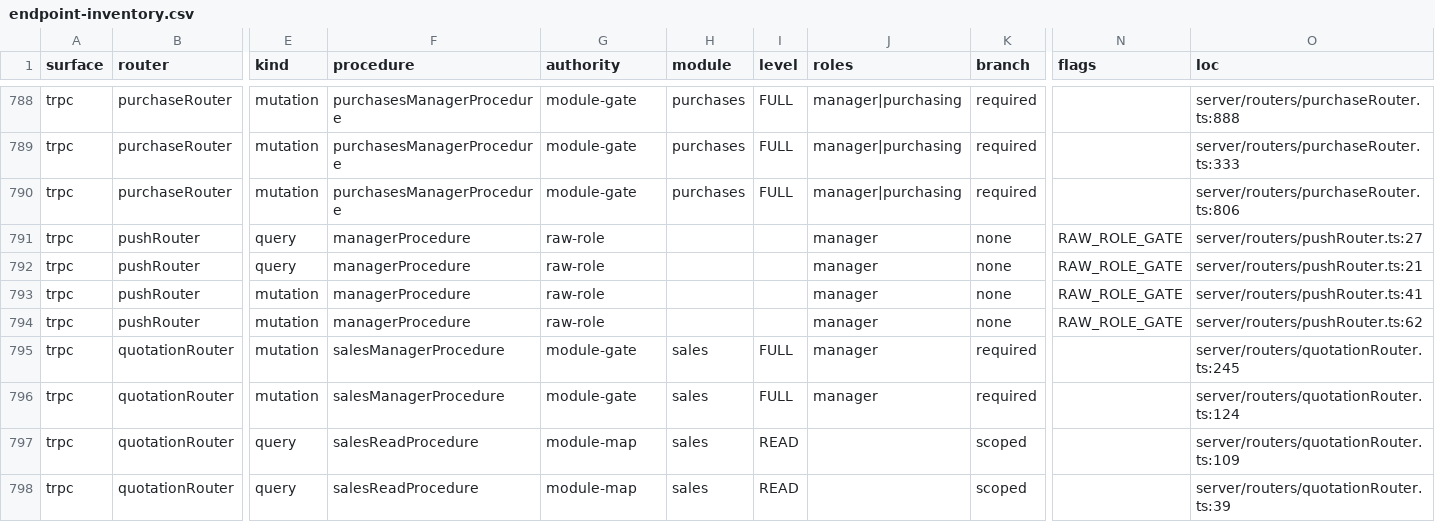
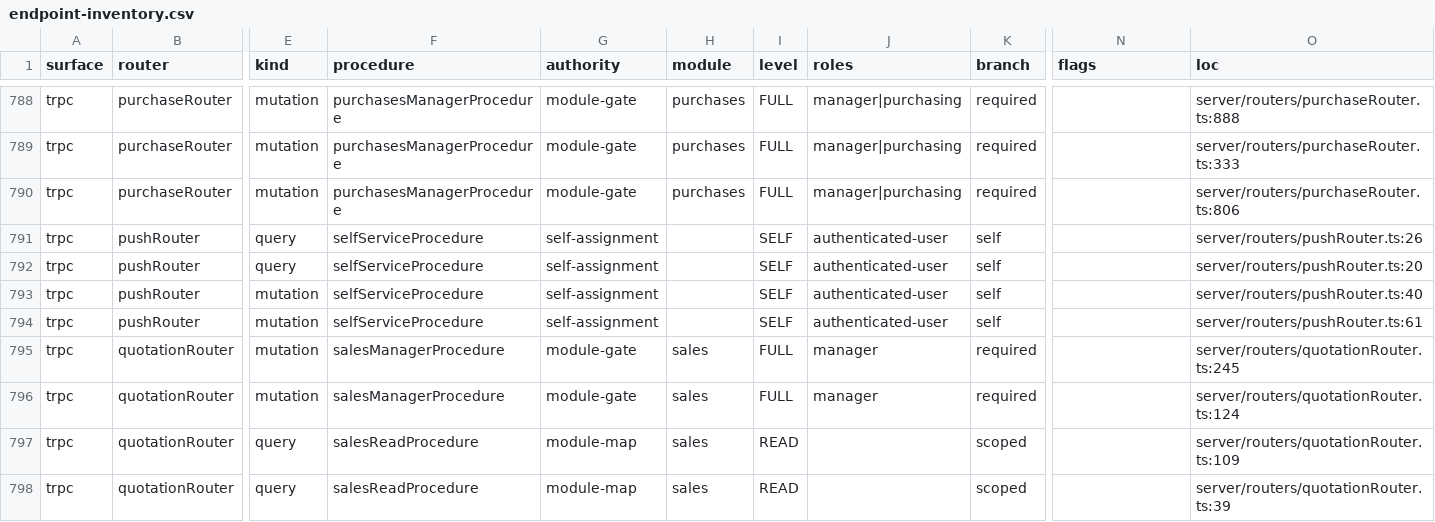
Before and after one commit to ahrrfy/business_management_system, a CSV file: docs/authz/endpoint-inventory.csv, drawn as a sheet; only a part is shown, gaps mark what is left out; the diff names each change by its address in the sheet, - before the commit and + after, or states it on an @@ line.

Commit message:
feat(notifications): route attendance alerts to employees and managers

```diff
--- a/docs/authz/endpoint-inventory.csv
+++ b/docs/authz/endpoint-inventory.csv
-F791:F794 (procedure): managerProcedure
+F791:F794 (procedure): selfServiceProcedure
-G791:G794 (authority): raw-role
+G791:G794 (authority): self-assignment
-I791:I794 (level): (empty)
+I791:I794 (level): SELF
-J791:J794 (roles): manager
+J791:J794 (roles): authenticated-user
-K791:K794 (branch): none
+K791:K794 (branch): self
-N791:N794 (flags): RAW_ROLE_GATE
+N791:N794 (flags): (empty)
-O791 (loc): server/routers/pushRouter.ts:27
+O791 (loc): server/routers/pushRouter.ts:26
-O792 (loc): server/routers/pushRouter.ts:21
+O792 (loc): server/routers/pushRouter.ts:20
-O793 (loc): server/routers/pushRouter.ts:41
+O793 (loc): server/routers/pushRouter.ts:40
-O794 (loc): server/routers/pushRouter.ts:62
+O794 (loc): server/routers/pushRouter.ts:61
```
Also changed, not shown: 10 other files.
